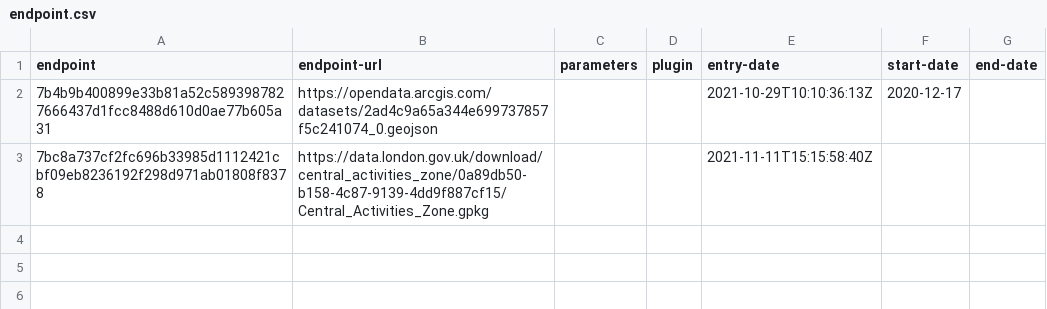
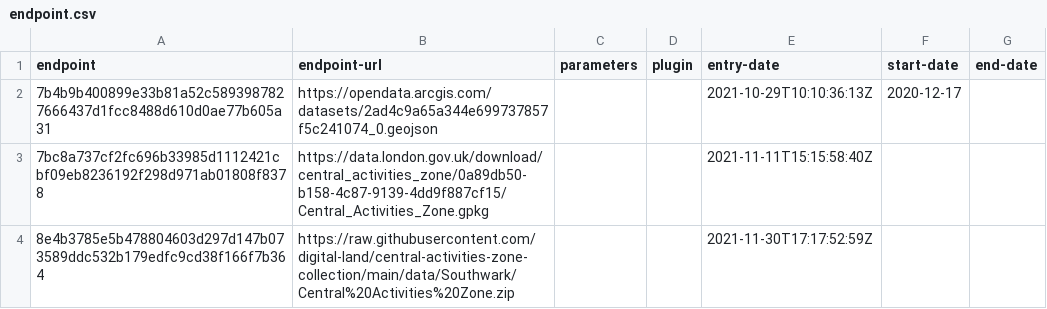
Before and after one commit to digital-land/central-activities-zone-collection, a CSV file: collection/endpoint.csv, drawn as a sheet.

Commit message:
Added Southwark's data as a local copy

```diff
--- a/collection/endpoint.csv
+++ b/collection/endpoint.csv
@@ -3 +3,2 @@ endpoint,endpoint-url,parameters,plugin,entry-date,start-date,end-date
 7bc8a737cf2fc696b33985d1112421cbf09eb8236192f298d971ab01808f8378,https://data.london.gov.uk/download/central_activities_zone/0a89db50-b158-4c87-9139-4dd9f887cf15/Central_Activities_Zone.gpkg,,,2021-11-11T15:15:58:40Z,,
+8e4b3785e5b478804603d297d147b073589ddc532b179edfc9cd38f166f7b364,https://raw.githubusercontent.com/digital-land/central-activities-zone-collection/main/data/Southwark/Central%20Activities%20Zone.zip,,,2021-11-30T17:17:52:59Z,,
```
Also changed, not shown: collection/source.csv, pipeline/column.csv, 1 other file.
